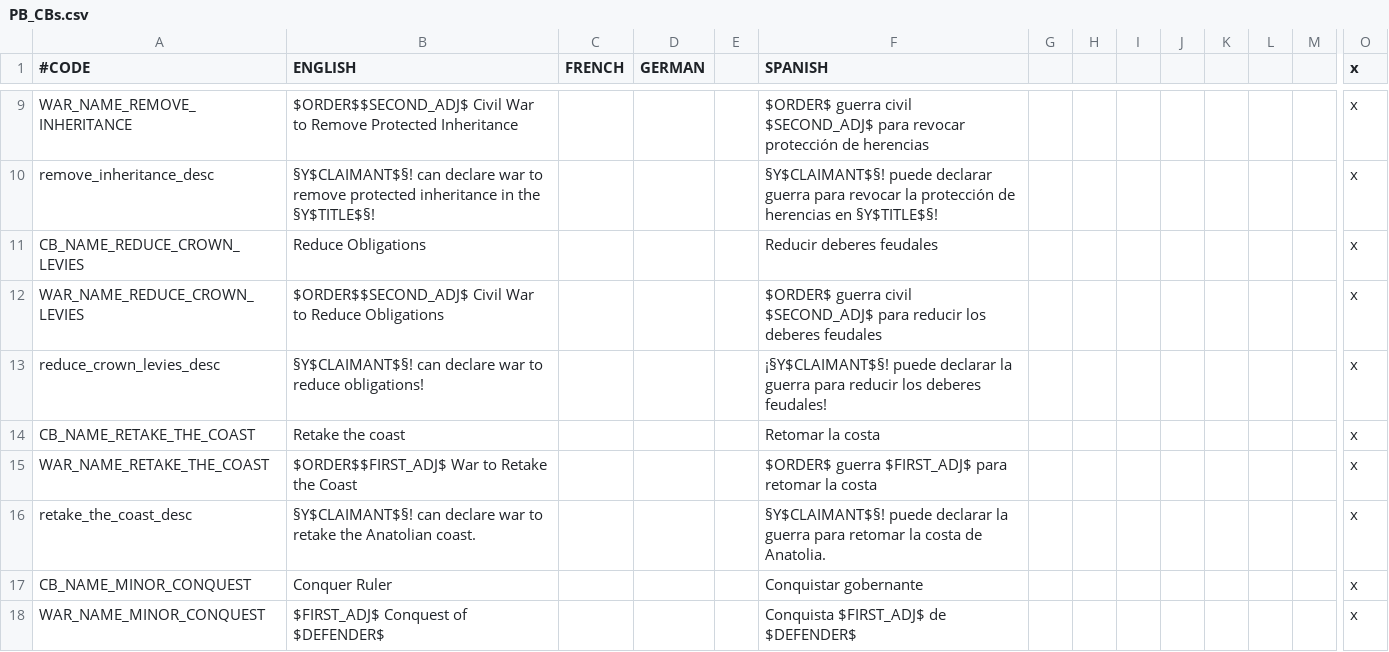
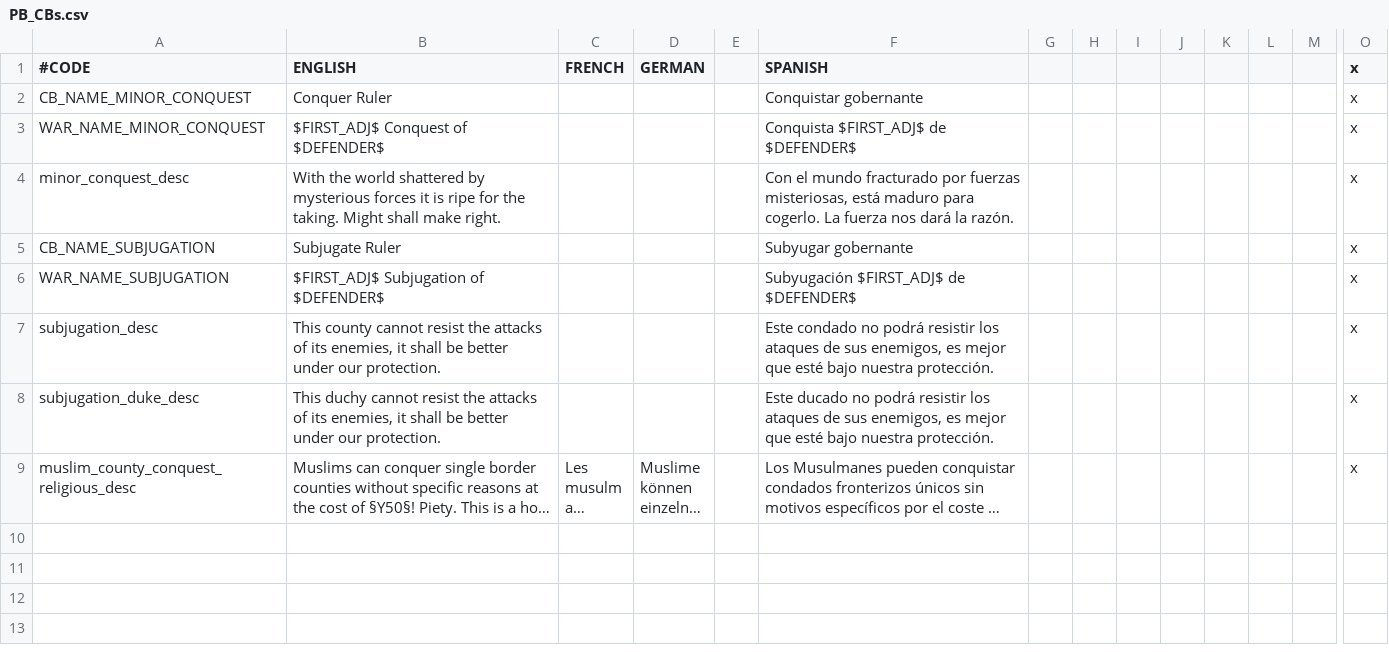
Before and after one commit to EMFTeam/EMF, a CSV file: EMF/localisation/PB_CBs.csv, drawn as a sheet; only a part is shown, gaps mark what is left out; the shorter side is filled out with more unchanged rows; long unchanged cells end in …; rows hold the shown columns only; the diff covers the shown part only; the diff names each change by its address in the sheet, - before the commit and + after, or states it on an @@ line.

```diff
--- a/EMF/localisation/PB_CBs.csv
+++ b/EMF/localisation/PB_CBs.csv
-row 9: WAR_NAME_REMOVE_INHERITANCE | $ORDER$$SECOND_ADJ$ Civil War to Remove Protected Inheritance |  |  |  | $ORDER$ guerra civil $SECOND_ADJ$ para revocar protección de herencias |  |  |  |  |  |  |  | x
-row 10: remove_inheritance_desc | §Y$CLAIMANT$§! can declare war to remove protected inheritance in the §Y$TITLE$§! |  |  |  | §Y$CLAIMANT$§! puede declarar guerra para revocar la protección de herencias en §Y$TITLE$§! |  |  |  |  |  |  |  | x
-row 11: CB_NAME_REDUCE_CROWN_LEVIES | Reduce Obligations |  |  |  | Reducir deberes feudales |  |  |  |  |  |  |  | x
-row 12: WAR_NAME_REDUCE_CROWN_LEVIES | $ORDER$$SECOND_ADJ$ Civil War to Reduce Obligations |  |  |  | $ORDER$ guerra civil $SECOND_ADJ$ para reducir los deberes feudales |  |  |  |  |  |  |  | x
-row 13: reduce_crown_levies_desc | §Y$CLAIMANT$§! can declare war to reduce obligations! |  |  |  | ¡§Y$CLAIMANT$§! puede declarar la guerra para reducir los deberes feudales! |  |  |  |  |  |  |  | x
-row 14: CB_NAME_RETAKE_THE_COAST | Retake the coast |  |  |  | Retomar la costa |  |  |  |  |  |  |  | x
-row 15: WAR_NAME_RETAKE_THE_COAST | $ORDER$$FIRST_ADJ$ War to Retake the Coast |  |  |  | $ORDER$ guerra $FIRST_ADJ$ para retomar la costa |  |  |  |  |  |  |  | x
-row 16: retake_the_coast_desc | §Y$CLAIMANT$§! can declare war to retake the Anatolian coast. |  |  |  | §Y$CLAIMANT$§! puede declarar la guerra para retomar la costa de Anatolia. |  |  |  |  |  |  |  | x
```
Also changed, not shown: 15 removed rows elsewhere in this file, EMF/localisation/emf_cb.csv, 4 other files.
